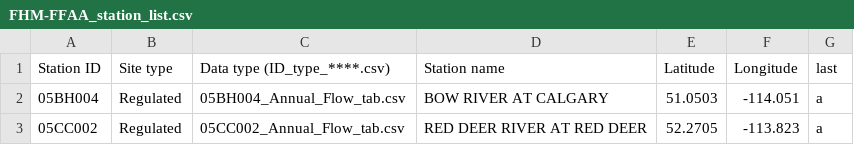
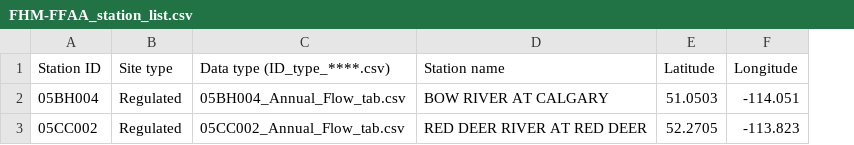
Before and after one commit to ShervanGharari/FHIMP, a CSV file: data/stations/FHM-FFAA_station_list.csv, drawn as a sheet; the diff names each change by its address in the sheet, - before the commit and + after, or states it on an @@ line.

```diff
--- a/data/stations/FHM-FFAA_station_list.csv
+++ b/data/stations/FHM-FFAA_station_list.csv
-column G (last), rows 2-3: a | a
```
Also changed, not shown: 27 other files.
